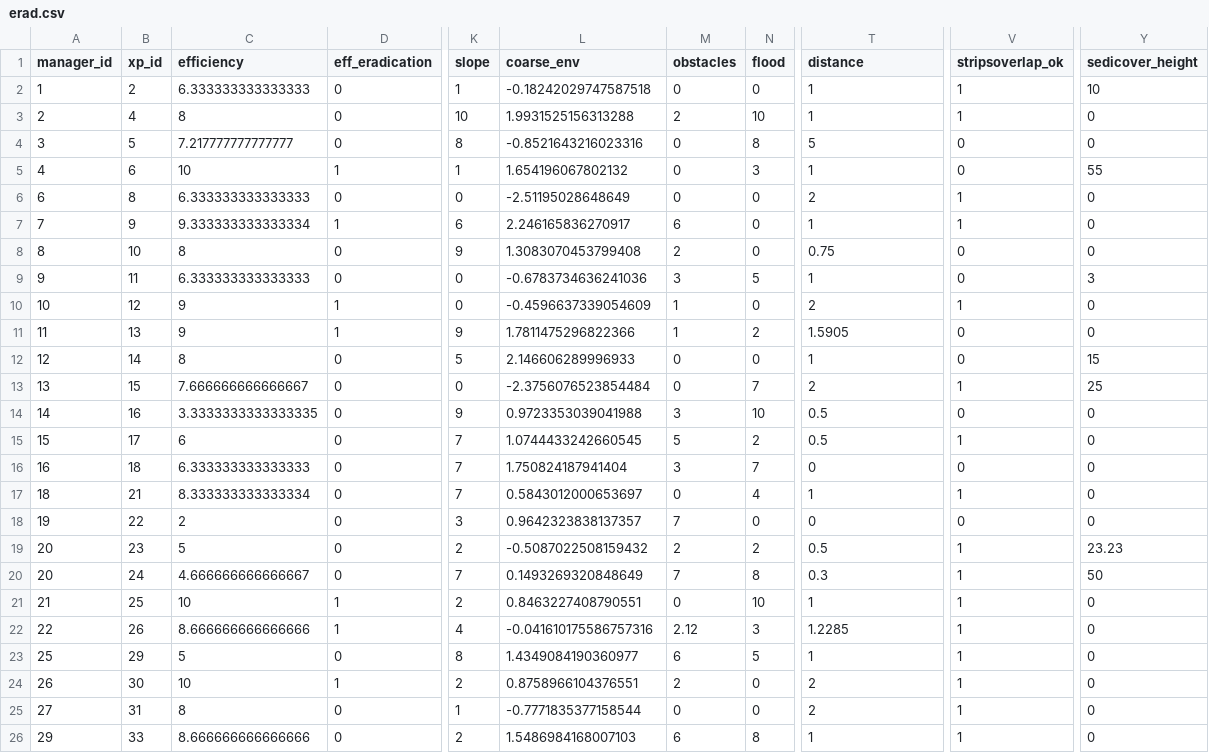
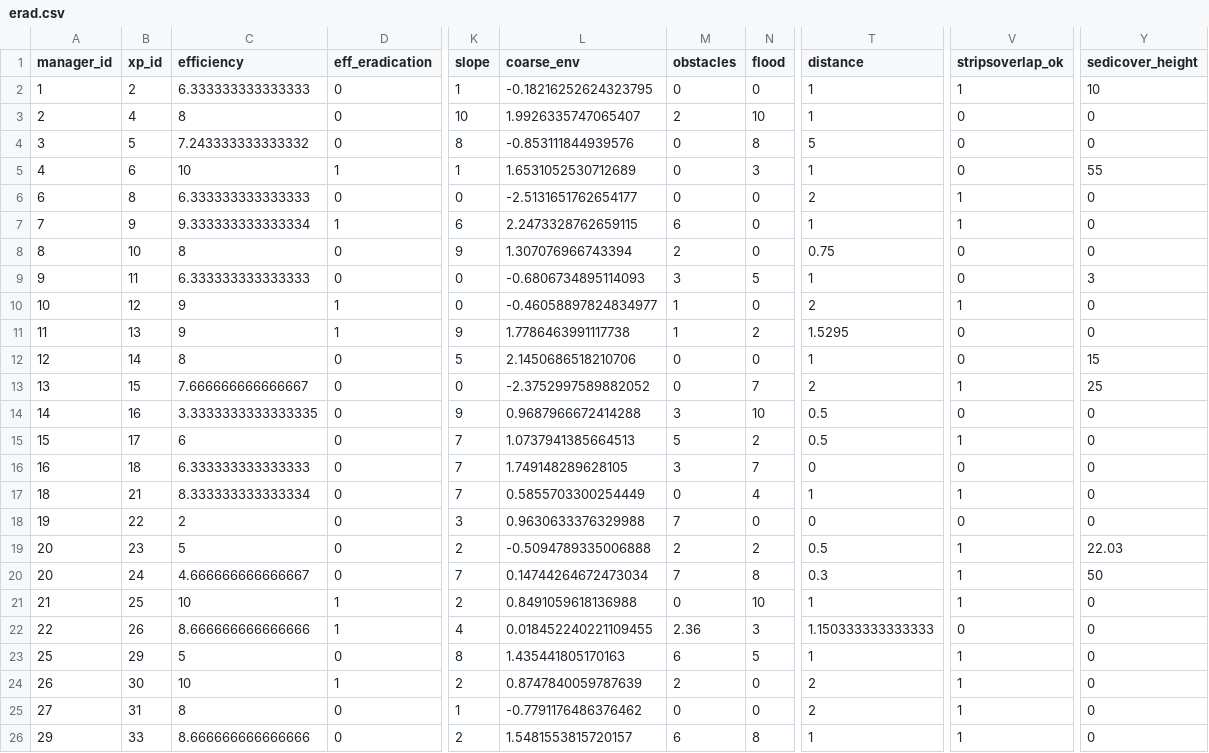
Before and after one commit to mrelnoob/jk.dusz.tarping, a CSV file: mydata/erad.csv, drawn as a sheet; only a part is shown, gaps mark what is left out; the diff covers the shown part only; the diff names each change by its address in the sheet, - before the commit and + after, or states it on an @@ line.

```diff
--- a/mydata/erad.csv
+++ b/mydata/erad.csv
-L2 (coarse_env): -0.18242029747587518
+L2 (coarse_env): -0.18216252624323795
-L3 (coarse_env): 1.9931525156313288
+L3 (coarse_env): 1.9926335747065407
-V3 (stripsoverlap_ok): 1
+V3 (stripsoverlap_ok): 0
-C4 (efficiency): 7.217777777777777
+C4 (efficiency): 7.243333333333332
-L4 (coarse_env): -0.8521643216023316
+L4 (coarse_env): -0.853111844939576
-L5 (coarse_env): 1.654196067802132
+L5 (coarse_env): 1.6531052530712689
-L6 (coarse_env): -2.51195028648649
+L6 (coarse_env): -2.5131651762654177
-L7 (coarse_env): 2.246165836270917
+L7 (coarse_env): 2.2473328762659115
-L8 (coarse_env): 1.3083070453799408
+L8 (coarse_env): 1.307076966743394
-L9 (coarse_env): -0.6783734636241036
+L9 (coarse_env): -0.6806734895114093
-L10 (coarse_env): -0.4596637339054609
+L10 (coarse_env): -0.46058897824834977
-L11 (coarse_env): 1.7811475296822366
+L11 (coarse_env): 1.7786463991117738
-T11 (distance): 1.5905
+T11 (distance): 1.5295
-L12 (coarse_env): 2.146606289996933
+L12 (coarse_env): 2.1450686518210706
-L13 (coarse_env): -2.3756076523854484
+L13 (coarse_env): -2.3752997589882052
-L14 (coarse_env): 0.9723353039041988
+L14 (coarse_env): 0.9687966672414288
-L15 (coarse_env): 1.0744433242660545
+L15 (coarse_env): 1.0737941385664513
-L16 (coarse_env): 1.750824187941404
+L16 (coarse_env): 1.749148289628105
-L17 (coarse_env): 0.5843012000653697
+L17 (coarse_env): 0.5855703300254449
-L18 (coarse_env): 0.9642323838137357
+L18 (coarse_env): 0.9630633376329988
-L19 (coarse_env): -0.5087022508159432
+L19 (coarse_env): -0.5094789335006888
-Y19 (sedicover_height): 23.23
+Y19 (sedicover_height): 22.03
-L20 (coarse_env): 0.1493269320848649
+L20 (coarse_env): 0.14744264672473034
-L21 (coarse_env): 0.8463227408790551
+L21 (coarse_env): 0.8491059618136988
-L22 (coarse_env): -0.041610175586757316
+L22 (coarse_env): 0.018452240221109455
-M22 (obstacles): 2.12
+M22 (obstacles): 2.36
-T22 (distance): 1.2285
+T22 (distance): 1.150333333333333
-V22 (stripsoverlap_ok): 1
+V22 (stripsoverlap_ok): 0
-L23 (coarse_env): 1.4349084190360977
+L23 (coarse_env): 1.435441805170163
-L24 (coarse_env): 0.8758966104376551
+L24 (coarse_env): 0.8747840059787639
-L25 (coarse_env): -0.7771835377158544
+L25 (coarse_env): -0.7791176486376462
-L26 (coarse_env): 1.5486984168007103
+L26 (coarse_env): 1.5481553815720157
```
Also changed, not shown: 65 edited cells elsewhere in this file, mydata/redges.csv, mydata/roverlaps.csv, 6 other files.
